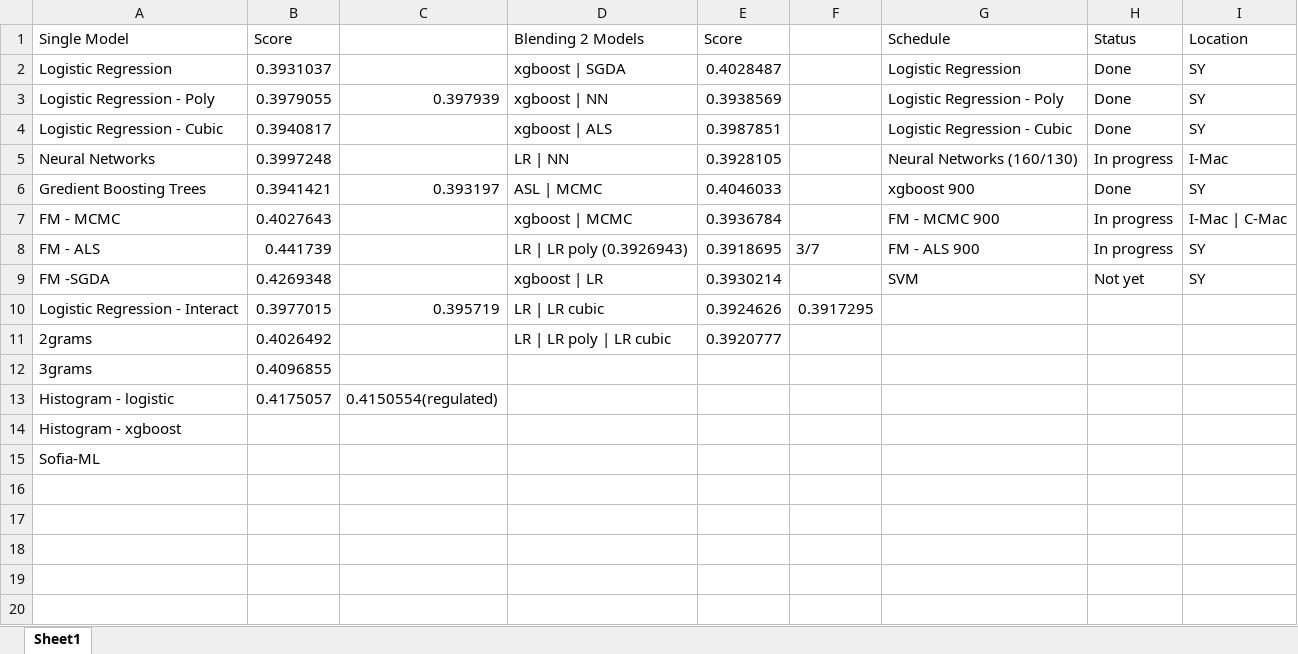
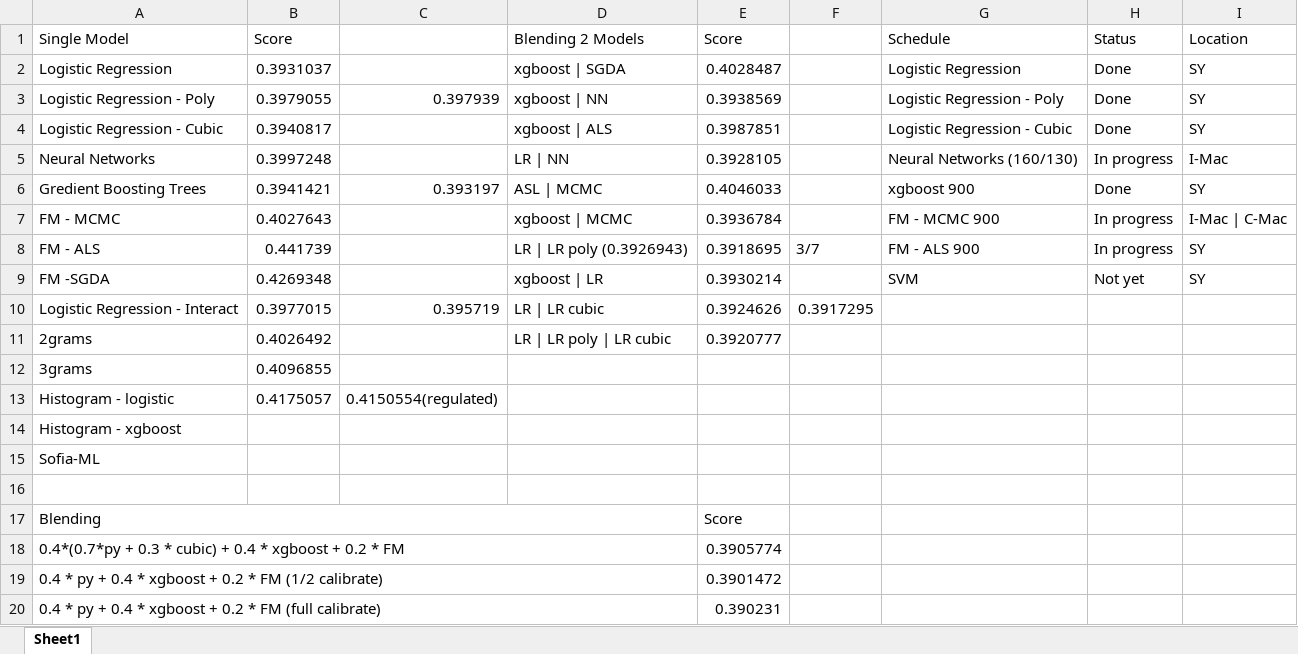
Before and after one commit to ivanliu1989/AVAZU-CTR-Prediction, an Excel workbook: Models-performance.xlsx, sheet Sheet1, drawn as a sheet; values as stored, in another font and other column widths than the file's, no cell formats; the diff names each change by its address in the sheet, - before the commit and + after, or states it on an @@ line.

Commit message:
update

```diff
--- a/Models-performance.xlsx (sheet Sheet1)
+++ b/Models-performance.xlsx (sheet Sheet1)
+row 16: (empty)
+row 17: Blending |  |  |  | Score
+row 18: 0.4*(0.7*py + 0.3 * cubic) + 0.4 * xgboost + 0.2 * FM |  |  |  | 0.3905774
+row 19: 0.4 * py + 0.4 * xgboost + 0.2 * FM (1/2 calibrate) |  |  |  | 0.3901472
+row 20: 0.4 * py + 0.4 * xgboost + 0.2 * FM (full calibrate) |  |  |  | 0.390231
```
Also changed, not shown: cell formats.
